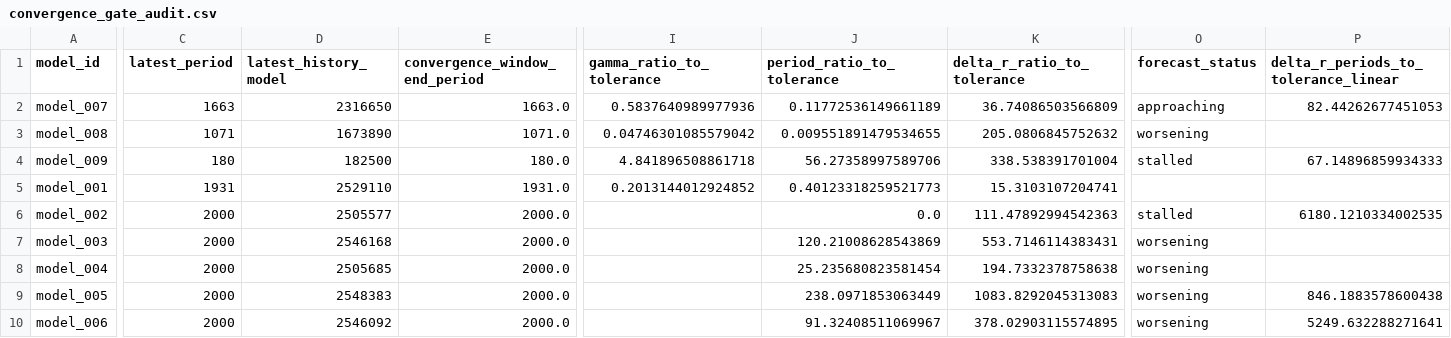
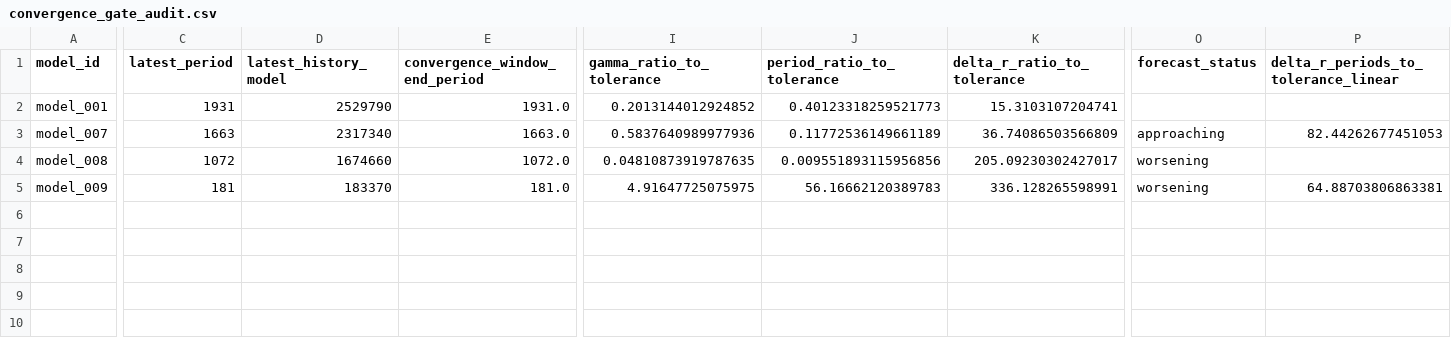
Before and after one commit to earlbellinger/earlbellinger.github.io, a CSV file: apps/kappa/metadata/convergence_gate_audit.csv, drawn as a sheet; only a part is shown, gaps mark what is left out; removed rows and columns are numbered as before the commit, all else as after; rows hold the shown columns only; the diff names each change by its address in the sheet, - before the commit and + after, or states it on an @@ line.

Commit message:
Refresh Kappa Fourier diagnostics

```diff
--- a/apps/kappa/metadata/convergence_gate_audit.csv
+++ b/apps/kappa/metadata/convergence_gate_audit.csv
+row 2: model_001 | 1931 | 2529790 | 1931.0 | 0.2013144012924852 | 0.40123318259521773 | 15.3103107204741
-D3 (latest_history_model): 2316650
+D3 (latest_history_model): 2317340
-C4 (latest_period): 1071
+C4 (latest_period): 1072
-D4 (latest_history_model): 1673890
+D4 (latest_history_model): 1674660
-E4 (convergence_window_end_period): 1071.0
+E4 (convergence_window_end_period): 1072.0
-I4 (gamma_ratio_to_tolerance): 0.04746301085579042
+I4 (gamma_ratio_to_tolerance): 0.04810873919787635
-J4 (period_ratio_to_tolerance): 0.009551891479534655
+J4 (period_ratio_to_tolerance): 0.009551893115956856
-K4 (delta_r_ratio_to_tolerance): 205.0806845752632
+K4 (delta_r_ratio_to_tolerance): 205.09230302427017
-C5 (latest_period): 180
+C5 (latest_period): 181
-D5 (latest_history_model): 182500
+D5 (latest_history_model): 183370
-E5 (convergence_window_end_period): 180.0
+E5 (convergence_window_end_period): 181.0
-I5 (gamma_ratio_to_tolerance): 4.841896508861718
+I5 (gamma_ratio_to_tolerance): 4.91647725075975
-J5 (period_ratio_to_tolerance): 56.27358997589706
+J5 (period_ratio_to_tolerance): 56.16662120389783
-K5 (delta_r_ratio_to_tolerance): 338.538391701004
+K5 (delta_r_ratio_to_tolerance): 336.128265598991
-O5 (forecast_status): stalled
+O5 (forecast_status): worsening
-P5: 67.14896859934333
+P5: 64.88703806863381
-row 5: model_001 | 1931 | 2529110 | 1931.0 | 0.2013144012924852 | 0.40123318259521773 | 15.3103107204741
-row 6: model_002 | 2000 | 2505577 | 2000.0 |  | 0.0 | 111.47892994542363 | stalled | 6180.1210334002535
-row 7: model_003 | 2000 | 2546168 | 2000.0 |  | 120.21008628543869 | 553.7146114383431 | worsening
-row 8: model_004 | 2000 | 2505685 | 2000.0 |  | 25.235680823581454 | 194.7332378758638 | worsening
-row 9: model_005 | 2000 | 2548383 | 2000.0 |  | 238.0971853063449 | 1083.8292045313083 | worsening | 846.1883578600438
-row 10: model_006 | 2000 | 2546092 | 2000.0 |  | 91.32408511069967 | 378.02903115574895 | worsening | 5249.632288271641
```
Also changed, not shown: apps/kappa/metadata/convergence_forecast_last100.csv, apps/kappa/metadata/convergence_summary_last100.csv, 24 other files.
